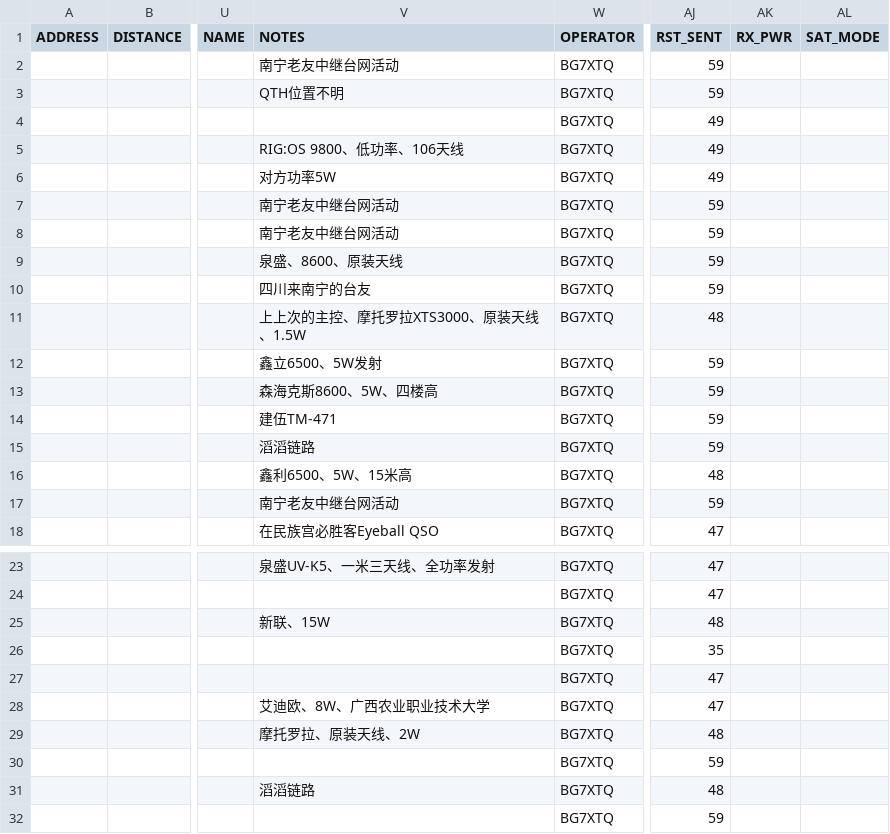
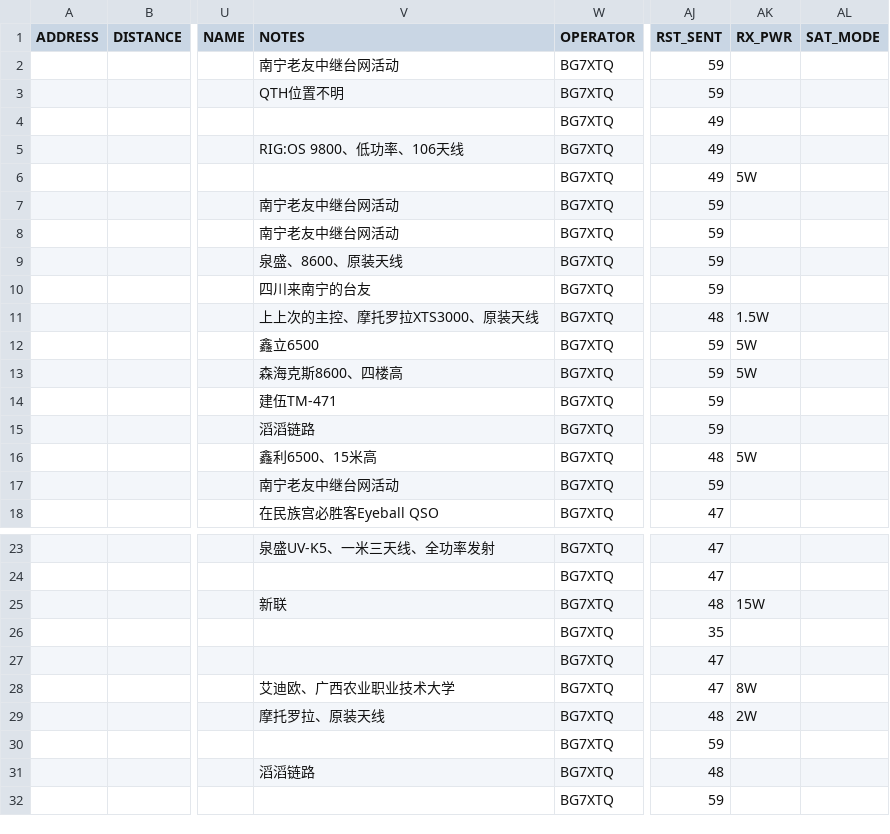
Before and after one commit to mike2718/logbook, a CSV file: BG7XTQ.utf8.csv, drawn as a sheet; only a part is shown, gaps mark what is left out; the diff names each change by its address in the sheet, - before the commit and + after, or states it on an @@ line.

```diff
--- a/BG7XTQ.utf8.csv
+++ b/BG7XTQ.utf8.csv
-V6 (NOTES): 对方功率5W
+V6 (NOTES): (empty)
-AK6 (RX_PWR): (empty)
+AK6 (RX_PWR): 5W
-V11 (NOTES): 上上次的主控、摩托罗拉XTS3000、原装天线、1.5W
+V11 (NOTES): 上上次的主控、摩托罗拉XTS3000、原装天线
-AK11 (RX_PWR): (empty)
+AK11 (RX_PWR): 1.5W
-V12 (NOTES): 鑫立6500、5W发射
+V12 (NOTES): 鑫立6500
-AK12:AK13 (RX_PWR): (empty)
+AK12:AK13 (RX_PWR): 5W
-V13 (NOTES): 森海克斯8600、5W、四楼高
+V13 (NOTES): 森海克斯8600、四楼高
-V16 (NOTES): 鑫利6500、5W、15米高
+V16 (NOTES): 鑫利6500、15米高
-AK16 (RX_PWR): (empty)
+AK16 (RX_PWR): 5W
-V25 (NOTES): 新联、15W
+V25 (NOTES): 新联
-AK25 (RX_PWR): (empty)
+AK25 (RX_PWR): 15W
-V28 (NOTES): 艾迪欧、8W、广西农业职业技术大学
+V28 (NOTES): 艾迪欧、广西农业职业技术大学
-AK28 (RX_PWR): (empty)
+AK28 (RX_PWR): 8W
-V29 (NOTES): 摩托罗拉、原装天线、2W
+V29 (NOTES): 摩托罗拉、原装天线
-AK29 (RX_PWR): (empty)
+AK29 (RX_PWR): 2W
```
Also changed, not shown: BG7XTQ.CSV, 5 other files.
